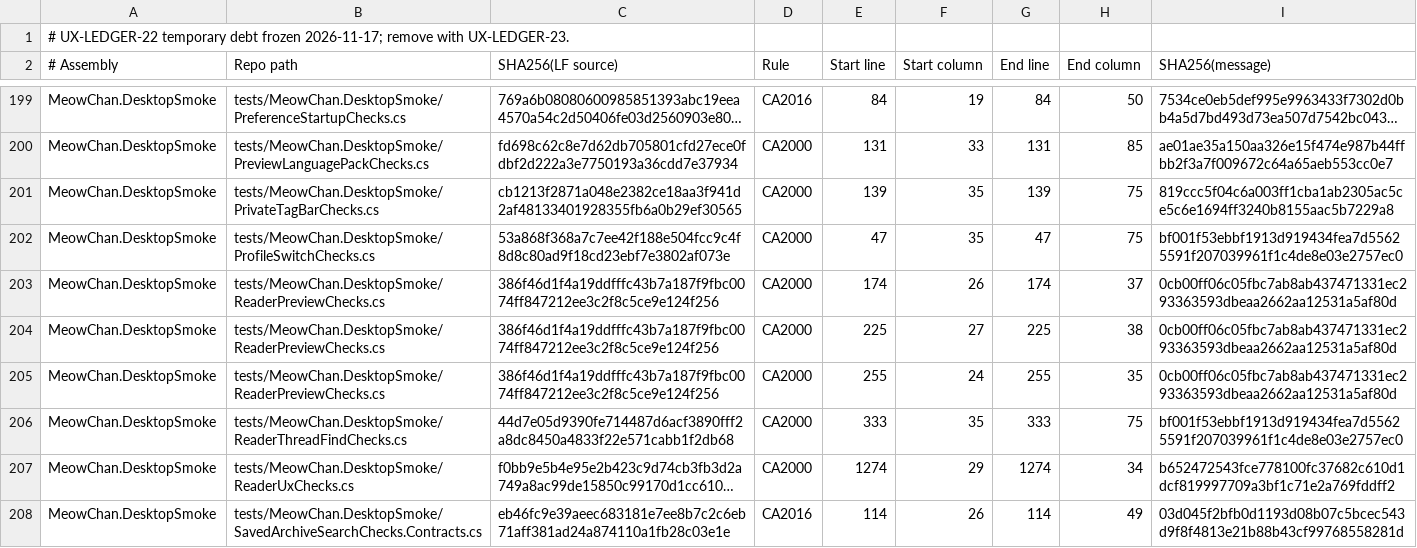
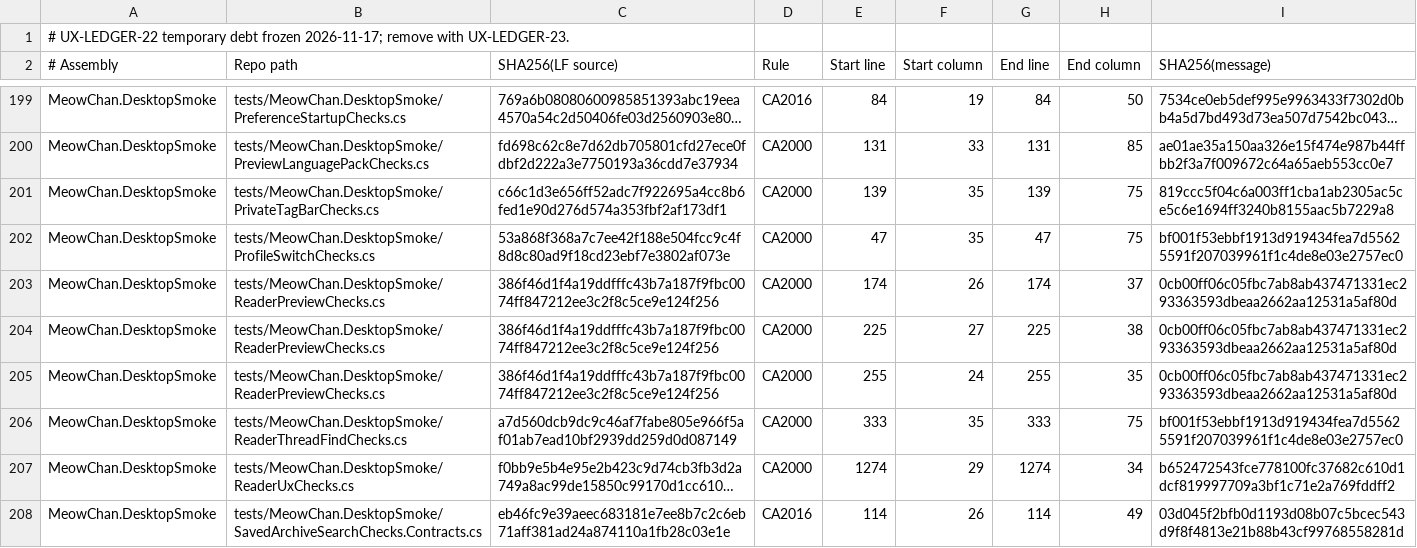
Before and after one commit to grassmann-it/MeowChan, a TSV file: build/analyzer-baseline-2026-11-17.tsv, drawn as a sheet; only a part is shown, gaps mark what is left out; long unchanged cells end in …; the diff names each change by its address in the sheet, - before the commit and + after, or states it on an @@ line.

```diff
--- a/build/analyzer-baseline-2026-11-17.tsv
+++ b/build/analyzer-baseline-2026-11-17.tsv
-C201 (SHA256(LF source)): cb1213f2871a048e2382ce18aa3f941d2af48133401928355fb6a0b29ef30565
+C201 (SHA256(LF source)): c66c1d3e656ff52adc7f922695a4cc8b6fed1e90d276d574a353fbf2af173df1
-C206 (SHA256(LF source)): 44d7e05d9390fe714487d6acf3890fff2a8dc8450a4833f22e571cabb1f2db68
+C206 (SHA256(LF source)): a7d560dcb9dc9c46af7fabe805e966f5af01ab7ead10bf2939dd259d0d087149
```
Also changed, not shown: 30 other files.
